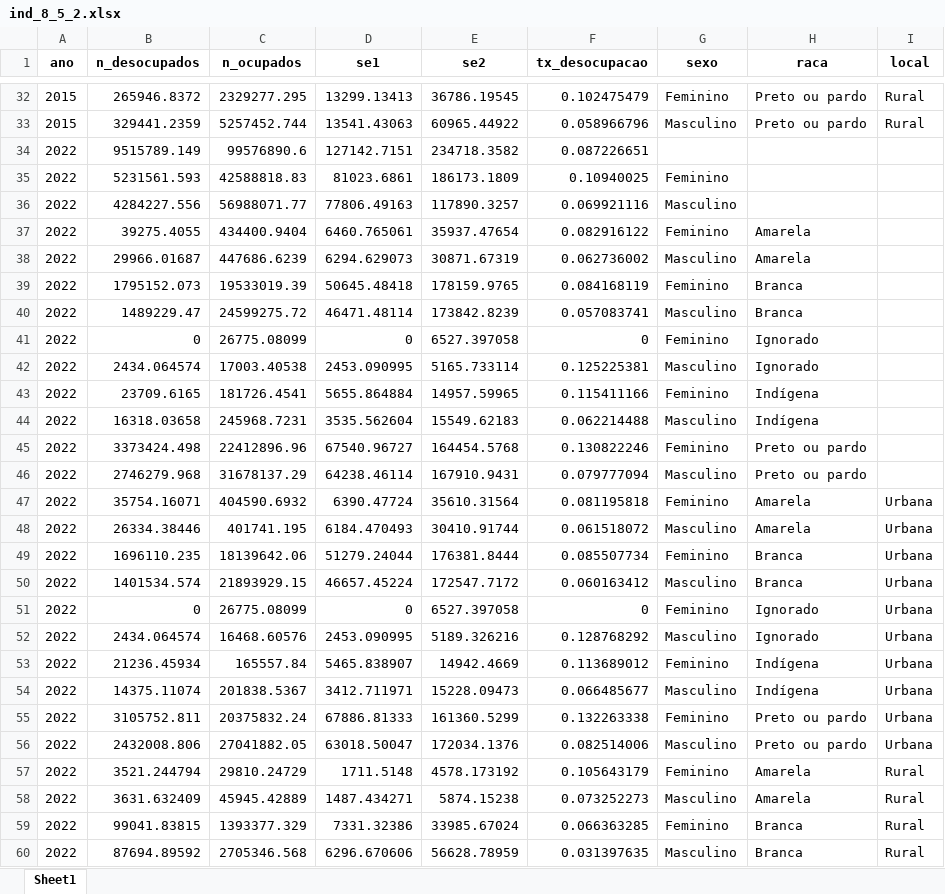
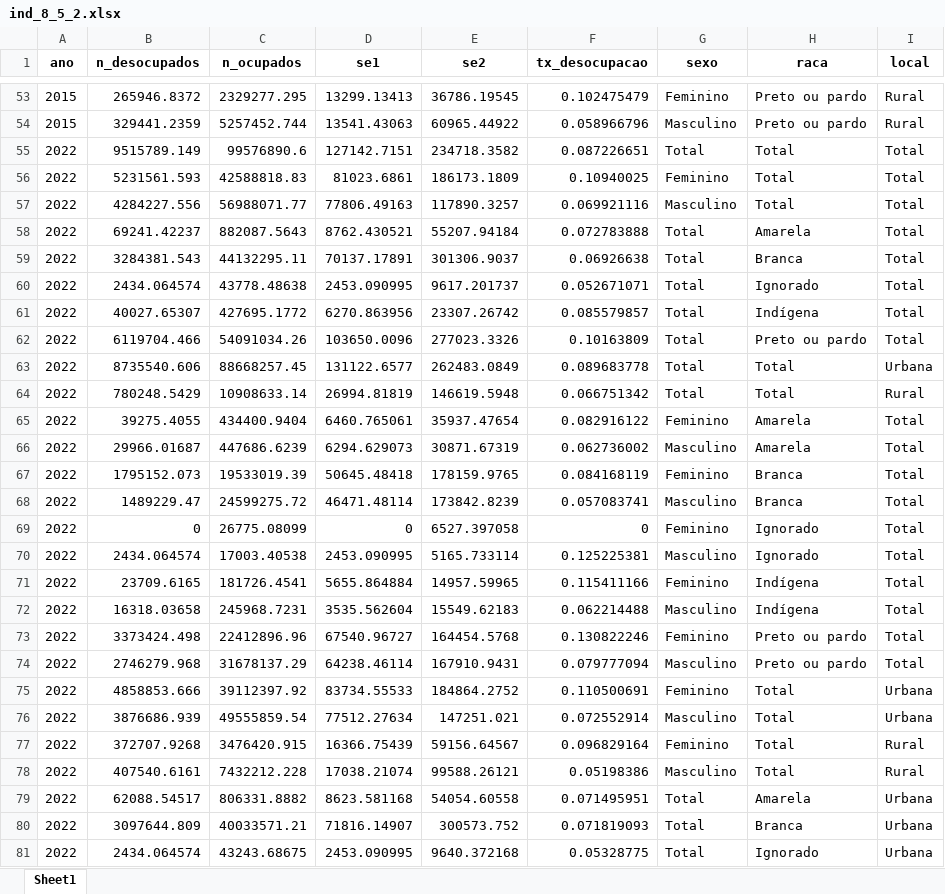
Before and after one commit to EvandroStk9/agenda_2030_decada_afro, an Excel workbook: outputs/mvp/ind_8_5_2/ind_8_5_2.xlsx, sheet Sheet1, drawn as a sheet; only a part is shown, gaps mark what is left out; the shorter side is filled out with more unchanged rows; values as stored, in another font and other column widths than the file's, no borders; addresses are those after the commit; the diff covers the shown part only; the diff names each change by its address in the sheet, - before the commit and + after, or states it on an @@ line.

```diff
--- a/outputs/mvp/ind_8_5_2/ind_8_5_2.xlsx (sheet Sheet1)
+++ b/outputs/mvp/ind_8_5_2/ind_8_5_2.xlsx (sheet Sheet1)
-G55 (sexo): (empty)
+G55 (sexo): Total
-H55:H57 (raca): (empty)
+H55:H57 (raca): Total
-I55:I57 (local): (empty)
+I55:I57 (local): Total
+row 58: 2022 | 69241.42237 | 882087.5643 | 8762.430521 | 55207.94184 | 0.072783888 | Total | Amarela | Total
+row 59: 2022 | 3284381.543 | 44132295.11 | 70137.17891 | 301306.9037 | 0.06926638 | Total | Branca | Total
+row 60: 2022 | 2434.064574 | 43778.48638 | 2453.090995 | 9617.201737 | 0.052671071 | Total | Ignorado | Total
+row 61: 2022 | 40027.65307 | 427695.1772 | 6270.863956 | 23307.26742 | 0.085579857 | Total | Indígena | Total
+row 62: 2022 | 6119704.466 | 54091034.26 | 103650.0096 | 277023.3326 | 0.10163809 | Total | Preto ou pardo | Total
+row 63: 2022 | 8735540.606 | 88668257.45 | 131122.6577 | 262483.0849 | 0.089683778 | Total | Total | Urbana
+row 64: 2022 | 780248.5429 | 10908633.14 | 26994.81819 | 146619.5948 | 0.066751342 | Total | Total | Rural
-I65:I74 (local): (empty)
+I65:I74 (local): Total
+row 75: 2022 | 4858853.666 | 39112397.92 | 83734.55533 | 184864.2752 | 0.110500691 | Feminino | Total | Urbana
+row 76: 2022 | 3876686.939 | 49555859.54 | 77512.27634 | 147251.021 | 0.072552914 | Masculino | Total | Urbana
+row 77: 2022 | 372707.9268 | 3476420.915 | 16366.75439 | 59156.64567 | 0.096829164 | Feminino | Total | Rural
+row 78: 2022 | 407540.6161 | 7432212.228 | 17038.21074 | 99588.26121 | 0.05198386 | Masculino | Total | Rural
+row 79: 2022 | 62088.54517 | 806331.8882 | 8623.581168 | 54054.60558 | 0.071495951 | Total | Amarela | Urbana
+row 80: 2022 | 3097644.809 | 40033571.21 | 71816.14907 | 300573.752 | 0.071819093 | Total | Branca | Urbana
+row 81: 2022 | 2434.064574 | 43243.68675 | 2453.090995 | 9640.372168 | 0.05328775 | Total | Ignorado | Urbana
```
Also changed, not shown: 28 added rows and 17 edited cells elsewhere in this sheet, outputs/mvp/ind_1_1_1/ind_1_1_1.xlsx, outputs/mvp/ind_1_2_1/ind_1_2_1.xlsx, 9 other files.
